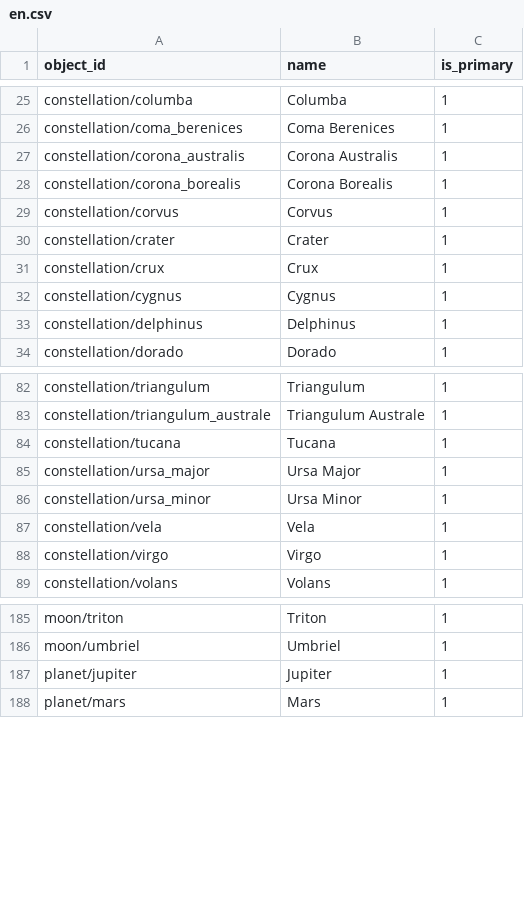
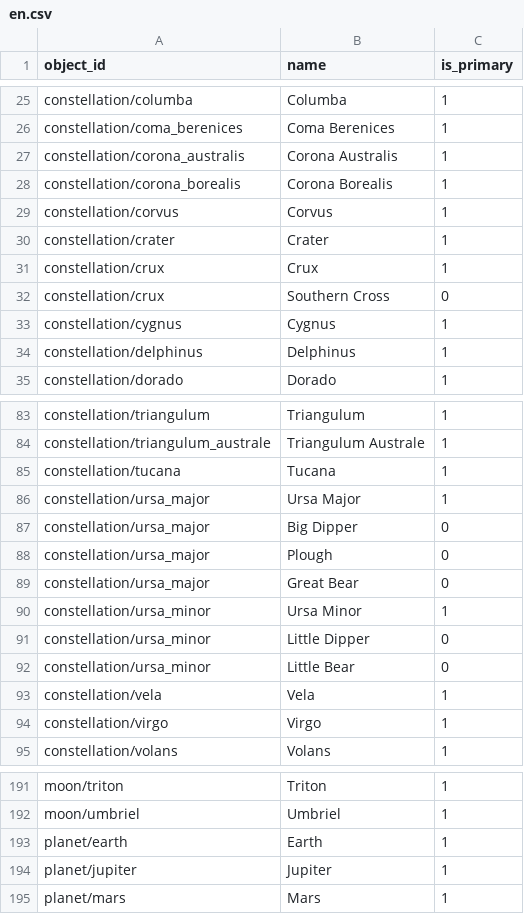
Before and after one commit to sky-map-team/stardroid, a CSV file: stardroid-v2/source-data/names/en.csv, drawn as a sheet; only a part is shown, gaps mark what is left out; the diff names each change by its address in the sheet, - before the commit and + after, or states it on an @@ line.

```diff
--- a/stardroid-v2/source-data/names/en.csv
+++ b/stardroid-v2/source-data/names/en.csv
+row 32: constellation/crux | Southern Cross | 0
+row 87: constellation/ursa_major | Big Dipper | 0
+row 88: constellation/ursa_major | Plough | 0
+row 89: constellation/ursa_major | Great Bear | 0
+row 91: constellation/ursa_minor | Little Dipper | 0
+row 92: constellation/ursa_minor | Little Bear | 0
+row 193: planet/earth | Earth | 1
```
Also changed, not shown: stardroid-v2/source-data/names/de.csv, stardroid-v2/source-data/names/id.csv, 15 other files.
